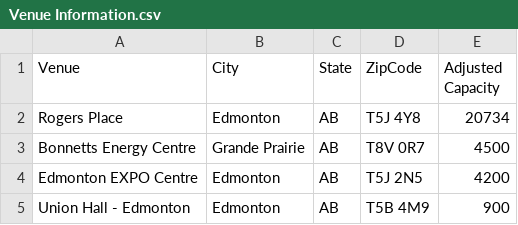
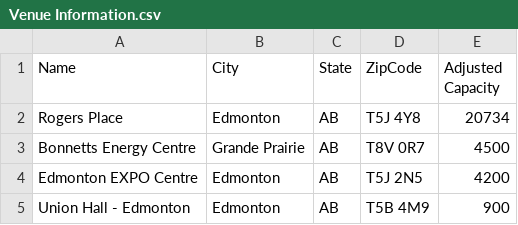
Before and after one commit to cody8522/fmv_app, a CSV file: Venue Information.csv, drawn as a sheet; only a part is shown.

```diff
--- a/Venue Information.csv
+++ b/Venue Information.csv
@@ -1,2 +1,2 @@
-Venue,City,State,ZipCode,Adjusted Capacity
+Name,City,State,ZipCode,Adjusted Capacity
 Rogers Place,Edmonton,AB,T5J 4Y8,20734
```
Also changed, not shown: 1 other file.
